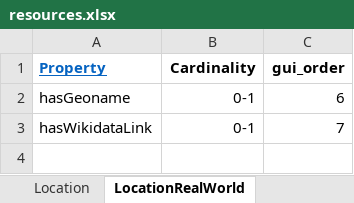
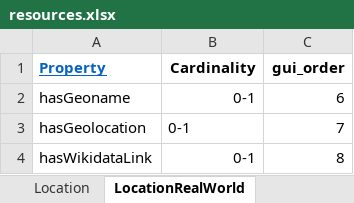
Before and after one commit to dasch-swiss/0854-daschland-scripts, an Excel workbook: data/daschland_ontology/daschland (Alice in DaSCHland)/resources.xlsx, sheet LocationRealWorld, drawn as a sheet; values as stored, in another font and other column widths than the file's, no borders; addresses are those after the commit; the diff names each change by its address in the sheet, - before the commit and + after, or states it on an @@ line.

```diff
--- a/data/daschland_ontology/daschland (Alice in DaSCHland)/resources.xlsx (sheet LocationRealWorld)
+++ b/data/daschland_ontology/daschland (Alice in DaSCHland)/resources.xlsx (sheet LocationRealWorld)
+row 3: hasGeolocation | 0-1 | 7
-C4 (gui_order): 7
+C4 (gui_order): 8
```
Also changed, not shown: data/daschland_ontology/daschland (Alice in DaSCHland)/properties.xlsx, data/daschland_ontology/json_header.xlsx, 6 other files.
